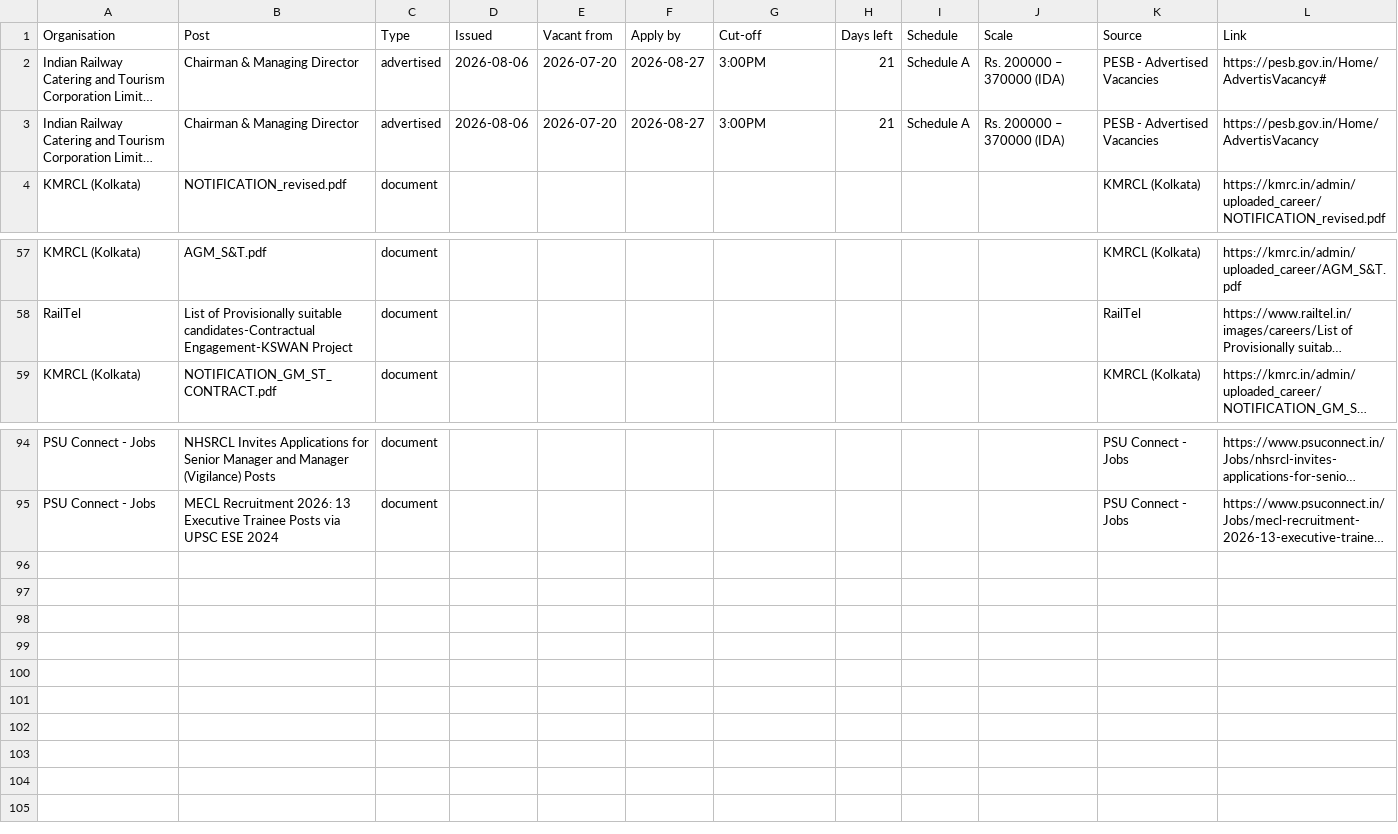
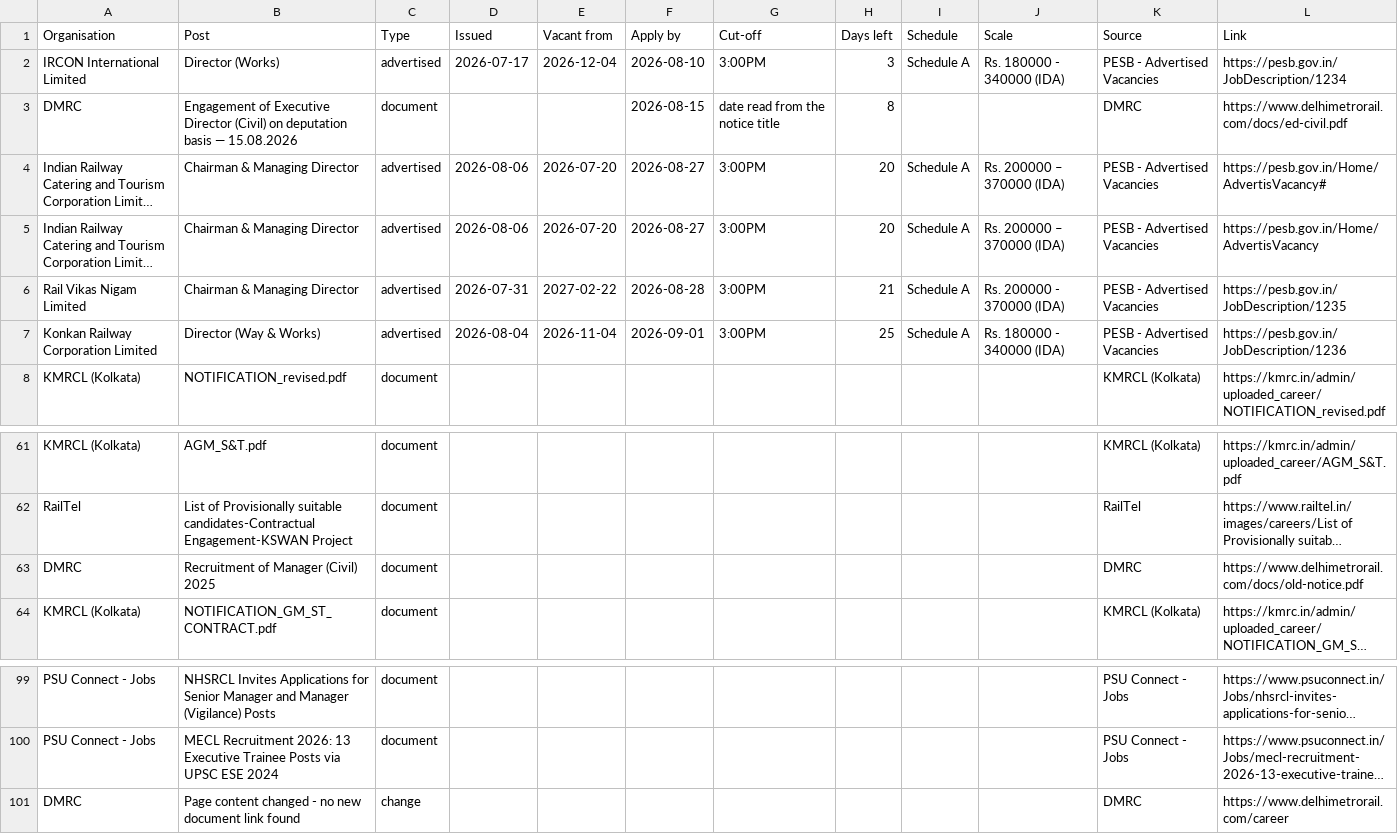
Before and after one commit to HarshLohiya/vacancy-board, a CSV file: docs/vacancies.csv, drawn as a sheet; only a part is shown, gaps mark what is left out; long unchanged cells end in …; addresses are those after the commit; the diff names each change by its address in the sheet, - before the commit and + after, or states it on an @@ line.

```diff
--- a/docs/vacancies.csv
+++ b/docs/vacancies.csv
+row 2: IRCON International Limited | Director (Works) | advertised | 2026-07-17 | 2026-12-04 | 2026-08-10 | 3:00PM | 3 | Schedule A | Rs. 180000 - 340000 (IDA) | PESB - Advertised Vacancies | https://pesb.gov.in/JobDescription/1234
+row 3: DMRC | Engagement of Executive Director (Civil) on deputation basis — 15.08.2026 | document |  |  | 2026-08-15 | date read from the notice title | 8 |  |  | DMRC | https://www.delhimetrorail.com/docs/ed-civil.pdf
-H4:H5 (Days left): 21
+H4:H5 (Days left): 20
+row 6: Rail Vikas Nigam Limited | Chairman & Managing Director | advertised | 2026-07-31 | 2027-02-22 | 2026-08-28 | 3:00PM | 21 | Schedule A | Rs. 200000 - 370000 (IDA) | PESB - Advertised Vacancies | https://pesb.gov.in/JobDescription/1235
+row 7: Konkan Railway Corporation Limited | Director (Way & Works) | advertised | 2026-08-04 | 2026-11-04 | 2026-09-01 | 3:00PM | 25 | Schedule A | Rs. 180000 - 340000 (IDA) | PESB - Advertised Vacancies | https://pesb.gov.in/JobDescription/1236
+row 63: DMRC | Recruitment of Manager (Civil) 2025 | document |  |  |  |  |  |  |  | DMRC | https://www.delhimetrorail.com/docs/old-notice.pdf
+row 101: DMRC | Page content changed - no new document link found | change |  |  |  |  |  |  |  | DMRC | https://www.delhimetrorail.com/career
```
Also changed, not shown: 3 other files.
